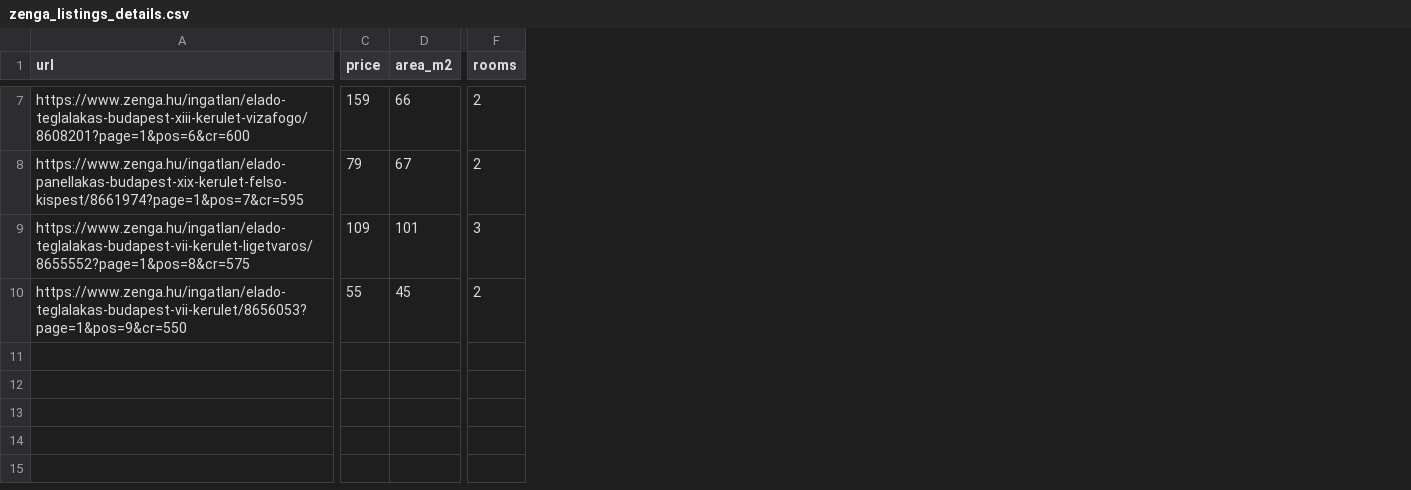
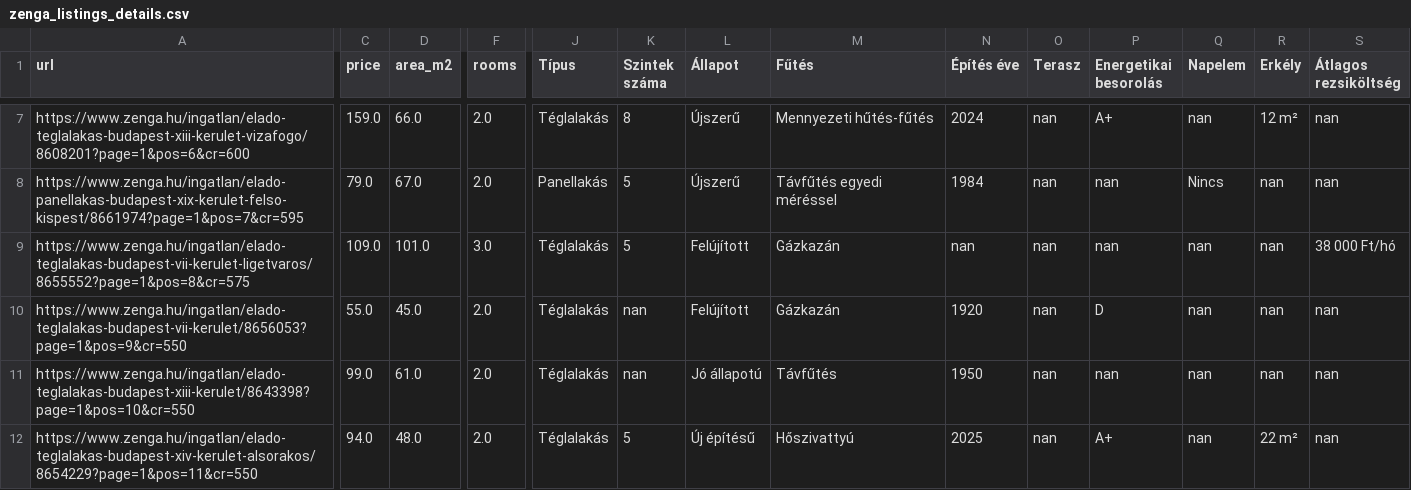
Before and after one commit to Admex666/other_projects, a CSV file: ingatlanosgyilkos/zenga_listings_details.csv, drawn as a sheet; only a part is shown, gaps mark what is left out; rows hold the shown columns only; the diff covers the shown part only; the diff names each change by its address in the sheet, - before the commit and + after, or states it on an @@ line.

```diff
--- a/ingatlanosgyilkos/zenga_listings_details.csv
+++ b/ingatlanosgyilkos/zenga_listings_details.csv
+column J (Típus), rows 7-10: Téglalakás | Panellakás | Téglalakás | Téglalakás
+column K (Szintek száma), rows 7-10: 8 | 5 | 5 | nan
+column L (Állapot), rows 7-10: Újszerű | Újszerű | Felújított | Felújított
+column M (Fűtés), rows 7-10: Mennyezeti hűtés-fűtés | Távfűtés egyedi méréssel | Gázkazán | Gázkazán
+column N (Építés éve), rows 7-10: 2024 | 1984 | nan | 1920
+column O (Terasz), rows 7-10: all nan
+column P (Energetikai besorolás), rows 7-10: A+ | nan | nan | D
+column Q (Napelem), rows 7-10: nan | Nincs | nan | nan
+column R (Erkély), rows 7-10: 12 m² | nan | nan | nan
+column S (Átlagos rezsiköltség), rows 7-10: nan | nan | 38 000 Ft/hó | nan
-C7 (price): 159
+C7 (price): 159.0
-D7 (area_m2): 66
+D7 (area_m2): 66.0
-F7:F8 (rooms): 2
+F7:F8 (rooms): 2.0
-C8 (price): 79
+C8 (price): 79.0
-D8 (area_m2): 67
+D8 (area_m2): 67.0
-C9 (price): 109
+C9 (price): 109.0
-D9 (area_m2): 101
+D9 (area_m2): 101.0
-F9 (rooms): 3
+F9 (rooms): 3.0
-C10 (price): 55
+C10 (price): 55.0
-D10 (area_m2): 45
+D10 (area_m2): 45.0
-F10 (rooms): 2
+F10 (rooms): 2.0
+row 11: https://www.zenga.hu/ingatlan/elado-teglalakas-budapest-xiii-kerulet/8643398?page=1&pos=10&cr=550 | 99.0 | 61.0 | 2.0 | Téglalakás | nan | Jó állapotú | Távfűtés | 1950 | nan | nan | nan | nan | nan
+row 12: https://www.zenga.hu/ingatlan/elado-teglalakas-budapest-xiv-kerulet-alsorakos/8654229?page=1&pos=11&cr=550 | 94.0 | 48.0 | 2.0 | Téglalakás | 5 | Új építésű | Hőszivattyú | 2025 | nan | A+ | nan | 22 m² | nan
```
Also changed, not shown: 7 removed columns and 27 edited cells elsewhere in this file, 2 other files.
